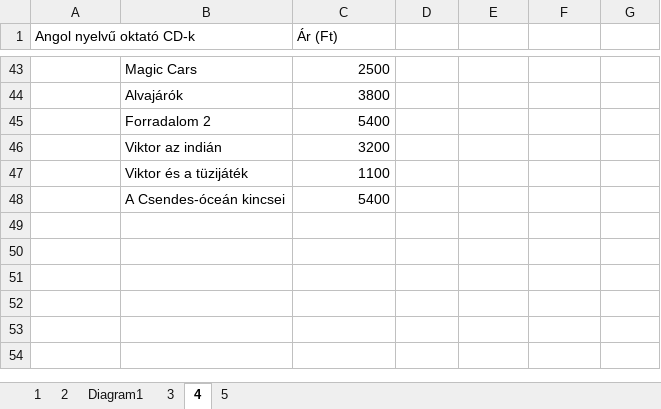
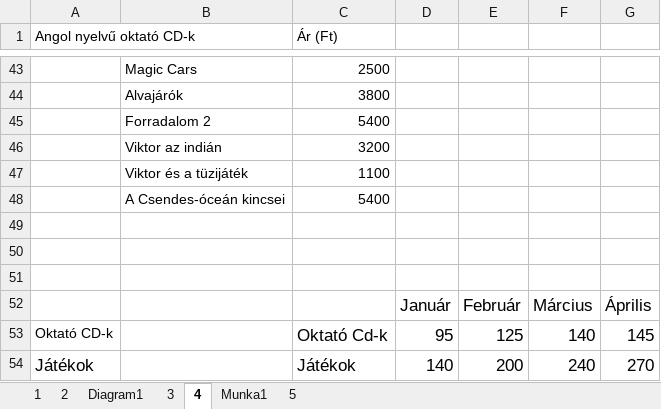
Before and after one commit to LaciPvP/2023-Progi, an Excel workbook: Diagram 2.xlsx, sheet 4, drawn as a sheet; only a part is shown, gaps mark what is left out; values as stored, in another font and other column widths than the file's, no borders; charts and pictures not drawn; the diff names each change by its address in the sheet, - before the commit and + after, or states it on an @@ line.

```diff
--- a/Diagram 2.xlsx (sheet 4)
+++ b/Diagram 2.xlsx (sheet 4)
+sheet tab: Munka1
+row 49: (empty)
+row 50: (empty)
+row 51: (empty)
+row 52:  |  |  | Január | Február | Március | Április
+row 53: Oktató CD-k |  | Oktató Cd-k | 95 | 125 | 140 | 145
+row 54: Játékok |  | Játékok | 140 | 200 | 240 | 270
```
Also changed, not shown: charts or pictures, 5 other files.
